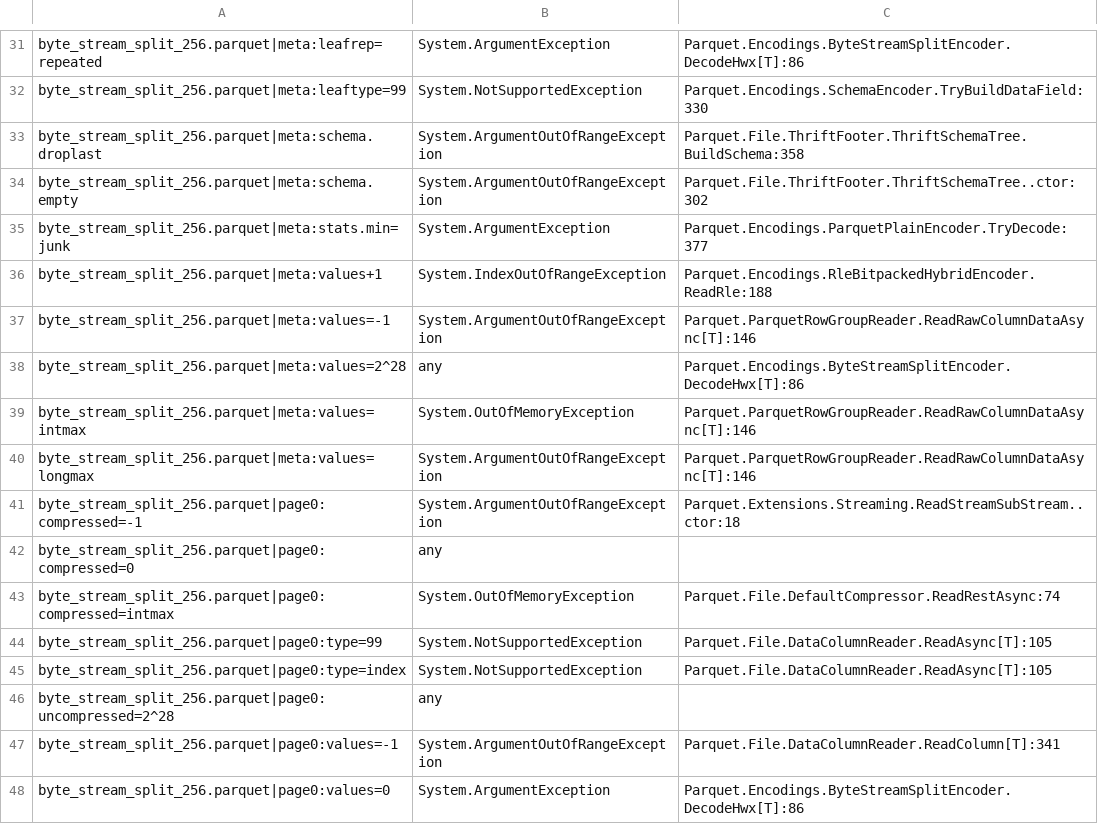
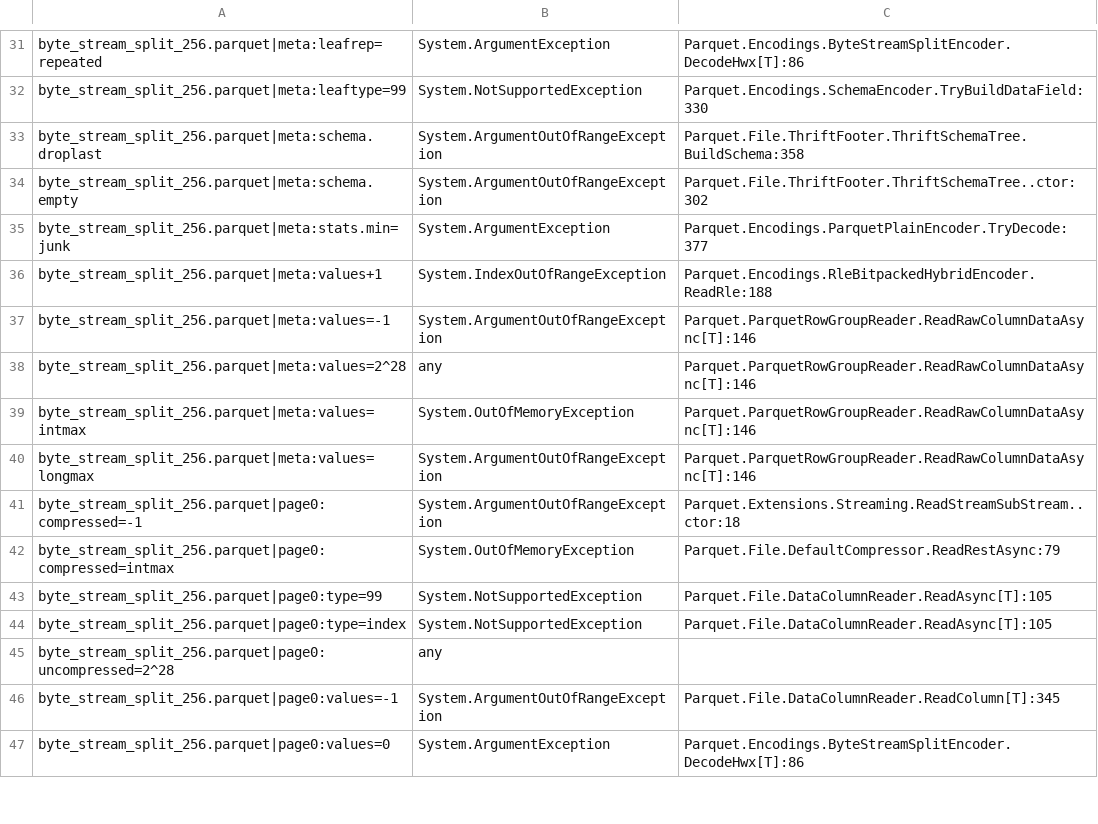
Before and after one commit to rtkelly-labs/Lake.Parquet, a TSV file: src/Parquet.Test/data/malformed/known.tsv, drawn as a sheet; only a part is shown, gaps mark what is left out; the diff covers the shown part only.

```diff
--- a/src/Parquet.Test/data/malformed/known.tsv
+++ b/src/Parquet.Test/data/malformed/known.tsv
@@ -37,3 +37,3 @@ byte_stream_split_256.parquet|meta:values+1	System.IndexOutOfRangeException	Parq
 byte_stream_split_256.parquet|meta:values=-1	System.ArgumentOutOfRangeException	Parquet.ParquetRowGroupReader.ReadRawColumnDataAsync[T]:146
-byte_stream_split_256.parquet|meta:values=2^28	any	Parquet.Encodings.ByteStreamSplitEncoder.DecodeHwx[T]:86
+byte_stream_split_256.parquet|meta:values=2^28	any	Parquet.ParquetRowGroupReader.ReadRawColumnDataAsync[T]:146
 byte_stream_split_256.parquet|meta:values=intmax	System.OutOfMemoryException	Parquet.ParquetRowGroupReader.ReadRawColumnDataAsync[T]:146
@@ -41,4 +41,3 @@ byte_stream_split_256.parquet|meta:values=longmax	System.ArgumentOutOfRangeExcep
 byte_stream_split_256.parquet|page0:compressed=-1	System.ArgumentOutOfRangeException	Parquet.Extensions.Streaming.ReadStreamSubStream..ctor:18
-byte_stream_split_256.parquet|page0:compressed=0	any	
-byte_stream_split_256.parquet|page0:compressed=intmax	System.OutOfMemoryException	Parquet.File.DefaultCompressor.ReadRestAsync:74
+byte_stream_split_256.parquet|page0:compressed=intmax	System.OutOfMemoryException	Parquet.File.DefaultCompressor.ReadRestAsync:79
 byte_stream_split_256.parquet|page0:type=99	System.NotSupportedException	Parquet.File.DataColumnReader.ReadAsync[T]:105
@@ -46,3 +45,3 @@ byte_stream_split_256.parquet|page0:type=index	System.NotSupportedException	Parq
 byte_stream_split_256.parquet|page0:uncompressed=2^28	any	
-byte_stream_split_256.parquet|page0:values=-1	System.ArgumentOutOfRangeException	Parquet.File.DataColumnReader.ReadColumn[T]:341
+byte_stream_split_256.parquet|page0:values=-1	System.ArgumentOutOfRangeException	Parquet.File.DataColumnReader.ReadColumn[T]:345
 byte_stream_split_256.parquet|page0:values=0	System.ArgumentException	Parquet.Encodings.ByteStreamSplitEncoder.DecodeHwx[T]:86
```
Also changed, not shown: 16 removed rows and 132 edited cells elsewhere in this file, 4 other files.
